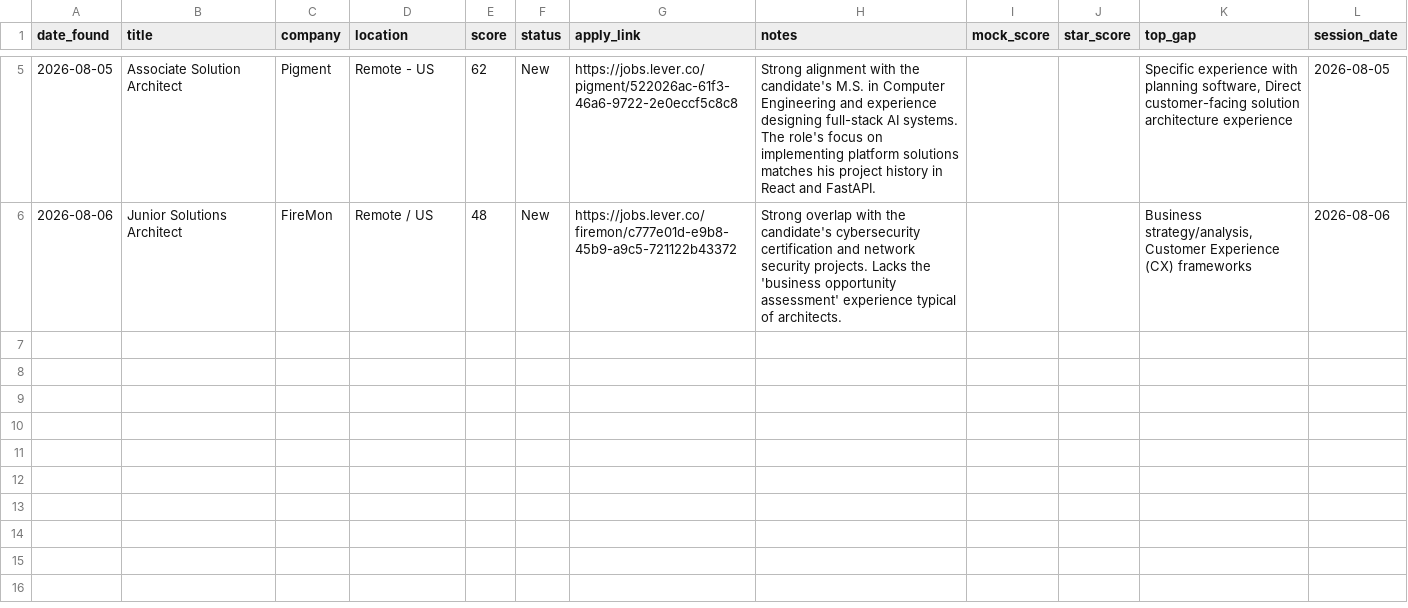
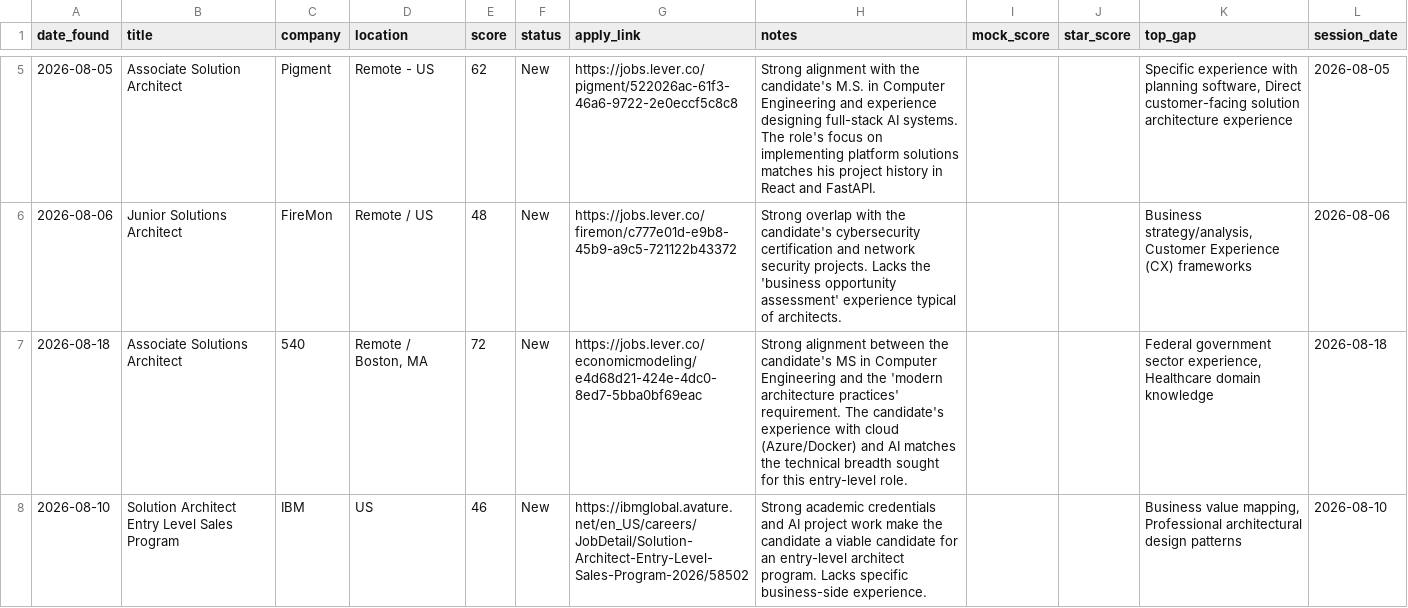
Before and after one commit to muraliikrishnant/EntryWay-AI, a CSV file: site/data/jobs_solutions_architect.csv, drawn as a sheet; only a part is shown, gaps mark what is left out; the diff names each change by its address in the sheet, - before the commit and + after, or states it on an @@ line.

```diff
--- a/site/data/jobs_solutions_architect.csv
+++ b/site/data/jobs_solutions_architect.csv
+row 7: 2026-08-18 | Associate Solutions Architect | 540 | Remote / Boston, MA | 72 | New | https://jobs.lever.co/economicmodeling/e4d68d21-424e-4dc0-8ed7-5bba0bf69eac | Strong alignment between the candidate's MS in Computer Engineering and the 'modern architecture practices' requirement. The candidate's experience with cloud (Azure/Docker) and AI matches the technical breadth sought for this entry-level role. |  |  | Federal government sector experience, Healthcare domain knowledge | 2026-08-18
+row 8: 2026-08-10 | Solution Architect Entry Level Sales Program | IBM | US | 46 | New | https://ibmglobal.avature.net/en_US/careers/JobDetail/Solution-Architect-Entry-Level-Sales-Program-2026/58502 | Strong academic credentials and AI project work make the candidate a viable candidate for an entry-level architect program. Lacks specific business-side experience. |  |  | Business value mapping, Professional architectural design patterns | 2026-08-10
```
Also changed, not shown: site/data/jobs_developer_relations.csv, site/data/jobs_other.csv, 11 other files.
